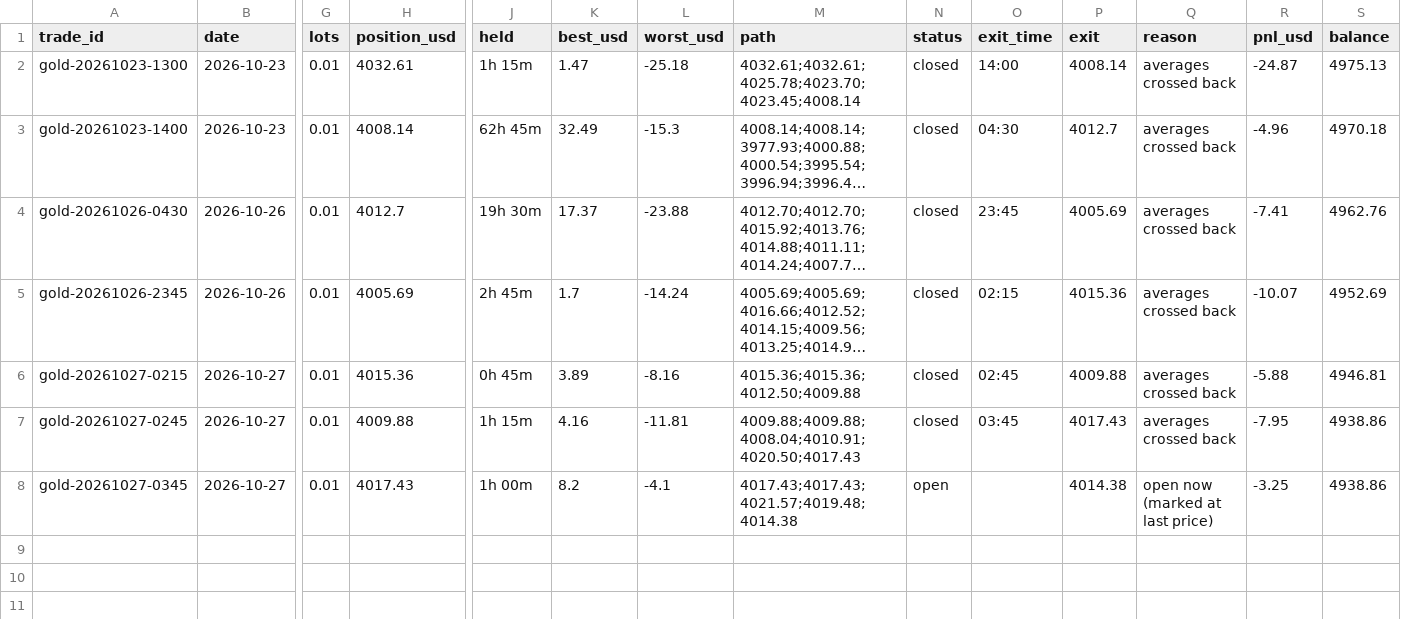
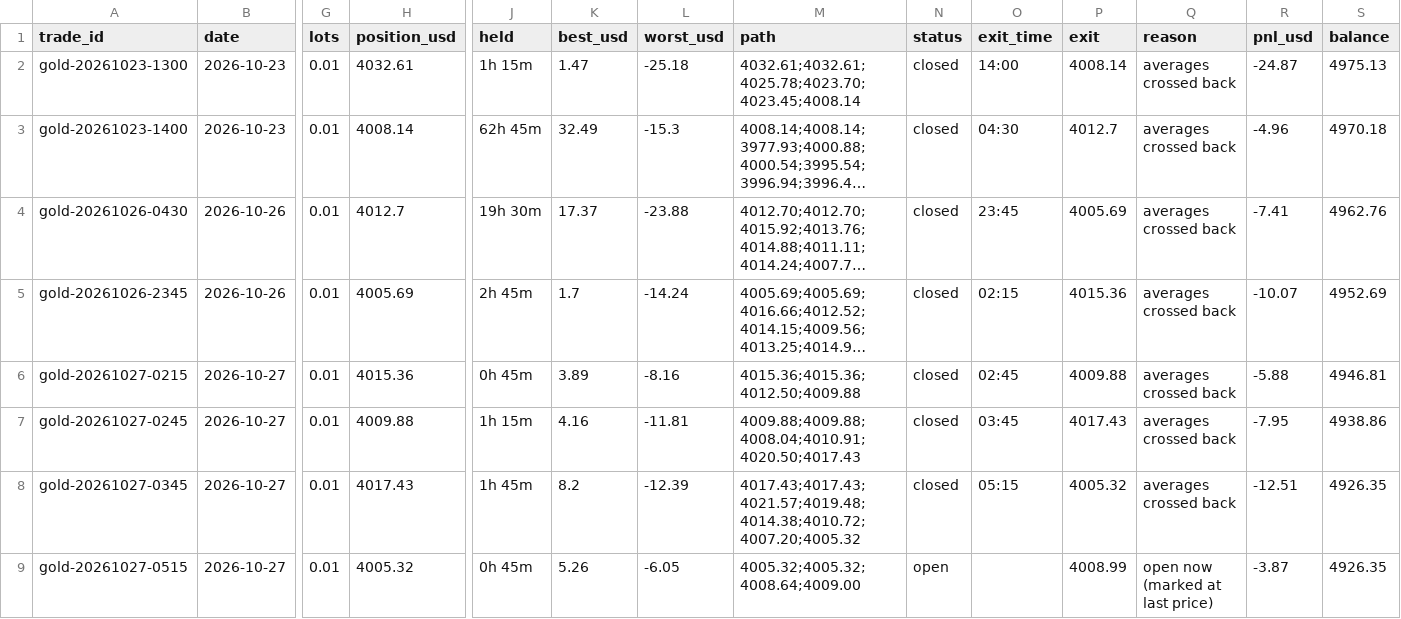
Before and after one commit to debtsolverscanada-lgtm/trading-results, a CSV file: data/gold_trades.csv, drawn as a sheet; only a part is shown, gaps mark what is left out; long unchanged cells end in …; rows hold the shown columns only; the diff names each change by its address in the sheet, - before the commit and + after, or states it on an @@ line.

```diff
--- a/data/gold_trades.csv
+++ b/data/gold_trades.csv
-J8 (held): 1h 00m
+J8 (held): 1h 45m
-L8 (worst_usd): -4.1
+L8 (worst_usd): -12.39
-M8 (path): 4017.43;4017.43;4021.57;4019.48;4014.38
+M8 (path): 4017.43;4017.43;4021.57;4019.48;4014.38;4010.72;4007.20;4005.32
-N8 (status): open
+N8 (status): closed
-O8 (exit_time): (empty)
+O8 (exit_time): 05:15
-P8 (exit): 4014.38
+P8 (exit): 4005.32
-Q8 (reason): open now (marked at last price)
+Q8 (reason): averages crossed back
-R8 (pnl_usd): -3.25
+R8 (pnl_usd): -12.51
-S8 (balance): 4938.86
+S8 (balance): 4926.35
+row 9: gold-20261027-0515 | 2026-10-27 | 0.01 | 4005.32 | 0h 45m | 5.26 | -6.05 | 4005.32;4005.32;4008.64;4009.00 | open |  | 4008.99 | open now (marked at last price) | -3.87 | 4926.35
```
Also changed, not shown: data/gold_asia5_status.csv, data/gold_asia5_trades.csv, 5 other files.
